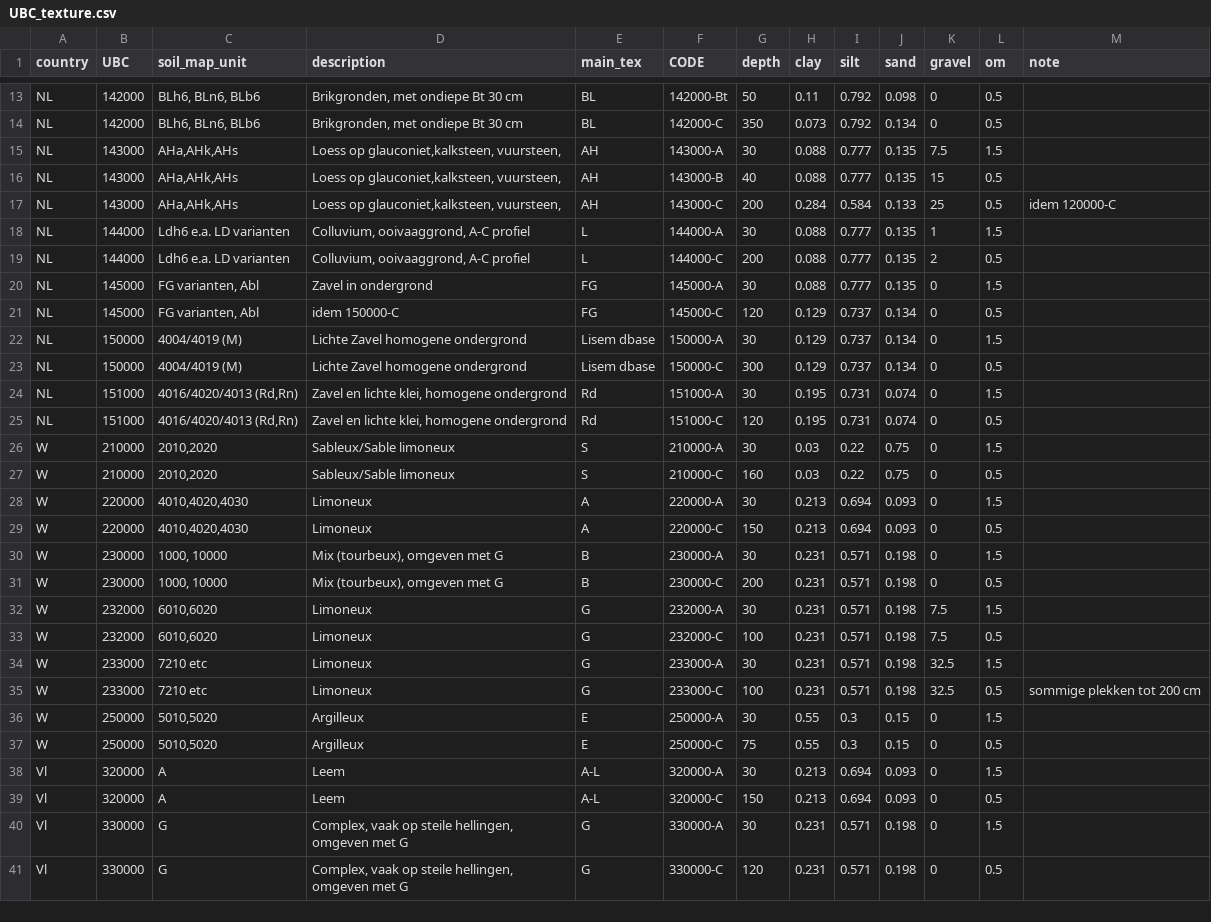
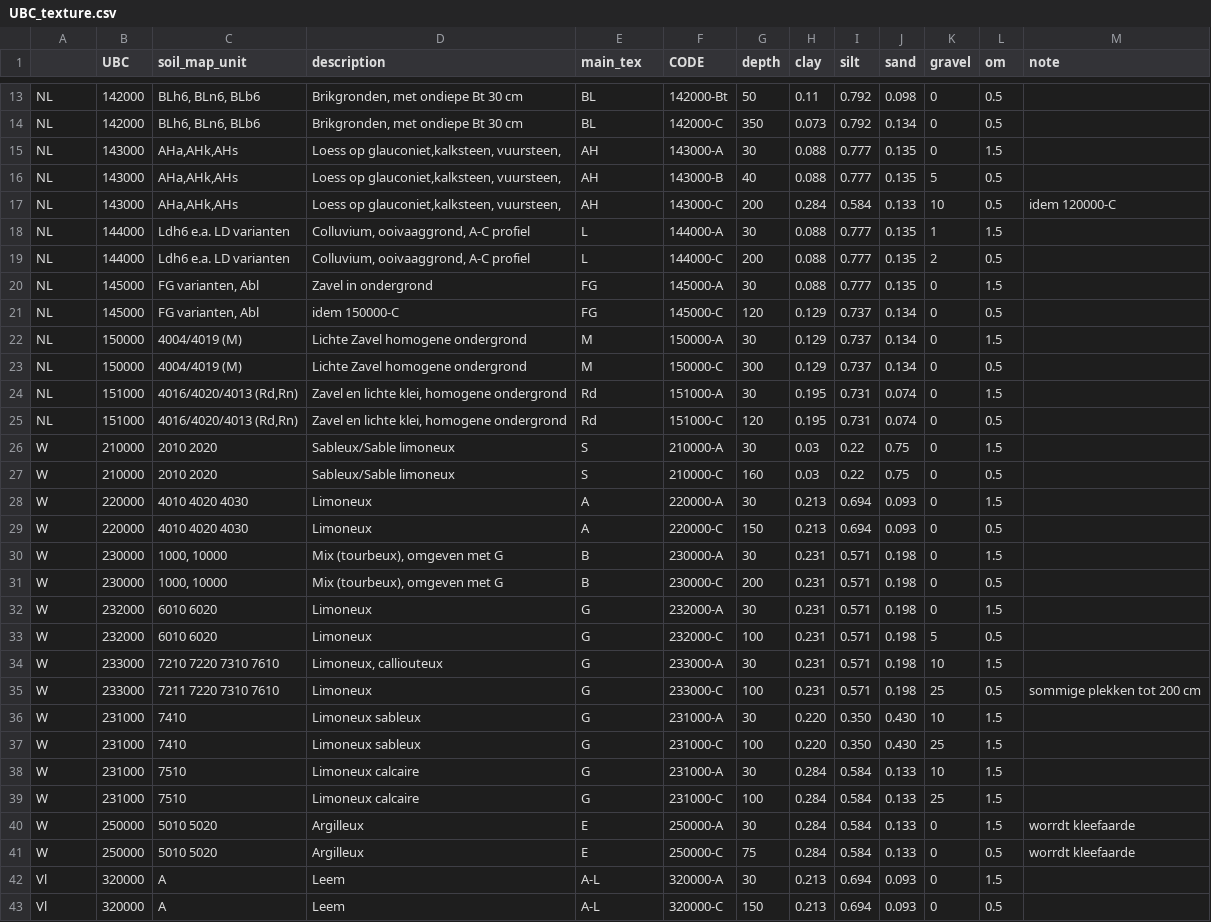
Before and after one commit to mcommelin/Geuldal_NBS_simulations, a CSV file: sources/setup/swatre/UBC_texture.csv, drawn as a sheet; only a part is shown, gaps mark what is left out; the shorter side is filled out with more unchanged rows; the diff covers the shown part only.

Commit message:
//

```diff
--- a/sources/setup/swatre/UBC_texture.csv
+++ b/sources/setup/swatre/UBC_texture.csv
@@ -1 +1 @@
-country,UBC,soil_map_unit,description,main_tex,CODE,depth,clay,silt,sand,gravel,om,note
+ ,UBC,soil_map_unit,description,main_tex,CODE,depth,clay,silt,sand,gravel,om,note
@@ -14,5 +14,5 @@ NL,142000,"BLh6, BLn6, BLb6","Brikgronden, met ondiepe Bt 30 cm",BL,142000-Bt,50
 NL,142000,"BLh6, BLn6, BLb6","Brikgronden, met ondiepe Bt 30 cm",BL,142000-C,350,0.073,0.792,0.134,0,0.5,
-NL,143000,"AHa,AHk,AHs","Loess op glauconiet,kalksteen, vuursteen, ",AH,143000-A,30,0.088,0.777,0.135,7.5,1.5,
-NL,143000,"AHa,AHk,AHs","Loess op glauconiet,kalksteen, vuursteen, ",AH,143000-B,40,0.088,0.777,0.135,15,0.5,
-NL,143000,"AHa,AHk,AHs","Loess op glauconiet,kalksteen, vuursteen, ",AH,143000-C,200,0.284,0.584,0.133,25,0.5,idem 120000-C
+NL,143000,"AHa,AHk,AHs","Loess op glauconiet,kalksteen, vuursteen, ",AH,143000-A,30,0.088,0.777,0.135,0,1.5,
+NL,143000,"AHa,AHk,AHs","Loess op glauconiet,kalksteen, vuursteen, ",AH,143000-B,40,0.088,0.777,0.135,5,0.5,
+NL,143000,"AHa,AHk,AHs","Loess op glauconiet,kalksteen, vuursteen, ",AH,143000-C,200,0.284,0.584,0.133,10,0.5,idem 120000-C
 NL,144000,Ldh6 e.a. LD varianten,"Colluvium, ooivaaggrond, A-C profiel",L,144000-A,30,0.088,0.777,0.135,1,1.5,
@@ -21,18 +21,22 @@ NL,145000,"FG varianten, Abl",Zavel in ondergrond,FG,145000-A,30,0.088,0.777,0.1
 NL,145000,"FG varianten, Abl",idem 150000-C,FG,145000-C,120,0.129,0.737,0.134,0,0.5,
-NL,150000,4004/4019 (M),Lichte Zavel homogene ondergrond,Lisem dbase,150000-A,30,0.129,0.737,0.134,0,1.5,
-NL,150000,4004/4019 (M),Lichte Zavel homogene ondergrond,Lisem dbase,150000-C,300,0.129,0.737,0.134,0,0.5,
+NL,150000,4004/4019 (M),Lichte Zavel homogene ondergrond,M,150000-A,30,0.129,0.737,0.134,0,1.5,
+NL,150000,4004/4019 (M),Lichte Zavel homogene ondergrond,M,150000-C,300,0.129,0.737,0.134,0,0.5,
 NL,151000,"4016/4020/4013 (Rd,Rn)","Zavel en lichte klei, homogene ondergrond",Rd,151000-A,30,0.195,0.731,0.074,0,1.5,
 NL,151000,"4016/4020/4013 (Rd,Rn)","Zavel en lichte klei, homogene ondergrond",Rd,151000-C,120,0.195,0.731,0.074,0,0.5,
-W,210000,"2010,2020",Sableux/Sable limoneux,S,210000-A,30,0.03,0.22,0.75,0,1.5,
-W,210000,"2010,2020",Sableux/Sable limoneux,S,210000-C,160,0.03,0.22,0.75,0,0.5,
-W,220000,"4010,4020,4030",Limoneux,A,220000-A,30,0.213,0.694,0.093,0,1.5,
-W,220000,"4010,4020,4030",Limoneux,A,220000-C,150,0.213,0.694,0.093,0,0.5,
+W,210000,2010 2020,Sableux/Sable limoneux,S,210000-A,30,0.03,0.22,0.75,0,1.5,
+W,210000,2010 2020,Sableux/Sable limoneux,S,210000-C,160,0.03,0.22,0.75,0,0.5,
+W,220000,4010 4020 4030,Limoneux,A,220000-A,30,0.213,0.694,0.093,0,1.5,
+W,220000,4010 4020 4030,Limoneux,A,220000-C,150,0.213,0.694,0.093,0,0.5,
 W,230000,"1000, 10000","Mix (tourbeux), omgeven met G",B,230000-A,30,0.231,0.571,0.198,0,1.5,
 W,230000,"1000, 10000","Mix (tourbeux), omgeven met G",B,230000-C,200,0.231,0.571,0.198,0,0.5,
-W,232000,"6010,6020",Limoneux,G,232000-A,30,0.231,0.571,0.198,7.5,1.5,
-W,232000,"6010,6020",Limoneux,G,232000-C,100,0.231,0.571,0.198,7.5,0.5,
-W,233000,7210 etc,Limoneux,G,233000-A,30,0.231,0.571,0.198,32.5,1.5,
-W,233000,7210 etc,Limoneux,G,233000-C,100,0.231,0.571,0.198,32.5,0.5,sommige plekken tot 200 cm
-W,250000,"5010,5020",Argilleux,E,250000-A,30,0.55,0.3,0.15,0,1.5,
-W,250000,"5010,5020",Argilleux,E,250000-C,75,0.55,0.3,0.15,0,0.5,
+W,232000,6010 6020,Limoneux,G,232000-A,30,0.231,0.571,0.198,0,1.5,
+W,232000,6010 6020,Limoneux,G,232000-C,100,0.231,0.571,0.198,5,0.5,
+W,233000,7210 7220 7310 7610,"Limoneux, calliouteux",G,233000-A,30,0.231,0.571,0.198,10,1.5,
+W,233000,7211 7220 7310 7610,Limoneux,G,233000-C,100,0.231,0.571,0.198,25,0.5,sommige plekken tot 200 cm
+W,231000,7410,Limoneux sableux,G,231000-A,30,0.220,0.350,0.430,10,1.5,
+W,231000,7410,Limoneux sableux,G,231000-C,100,0.220,0.350,0.430,25,1.5,
+W,231000,7510,Limoneux calcaire,G,231000-A,30,0.284,0.584,0.133,10,1.5,
+W,231000,7510,Limoneux calcaire,G,231000-C,100,0.284,0.584,0.133,25,1.5,
+W,250000,5010 5020,Argilleux,E,250000-A,30,0.284,0.584,0.133,0,1.5,worrdt kleefaarde
+W,250000,5010 5020,Argilleux,E,250000-C,75,0.284,0.584,0.133,0,0.5,worrdt kleefaarde
 Vl,320000,A,Leem,A-L,320000-A,30,0.213,0.694,0.093,0,1.5,
```
Also changed, not shown: 39 edited cells elsewhere in this file.
